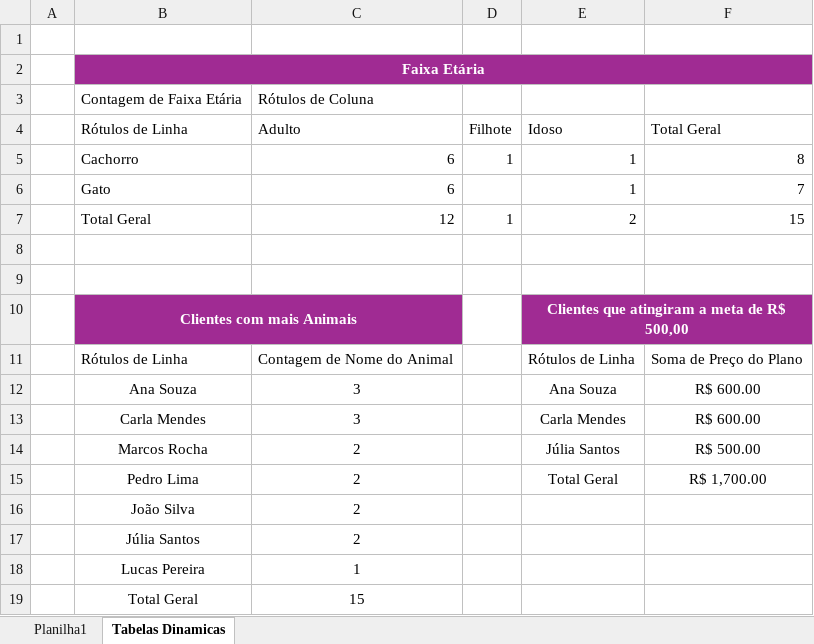
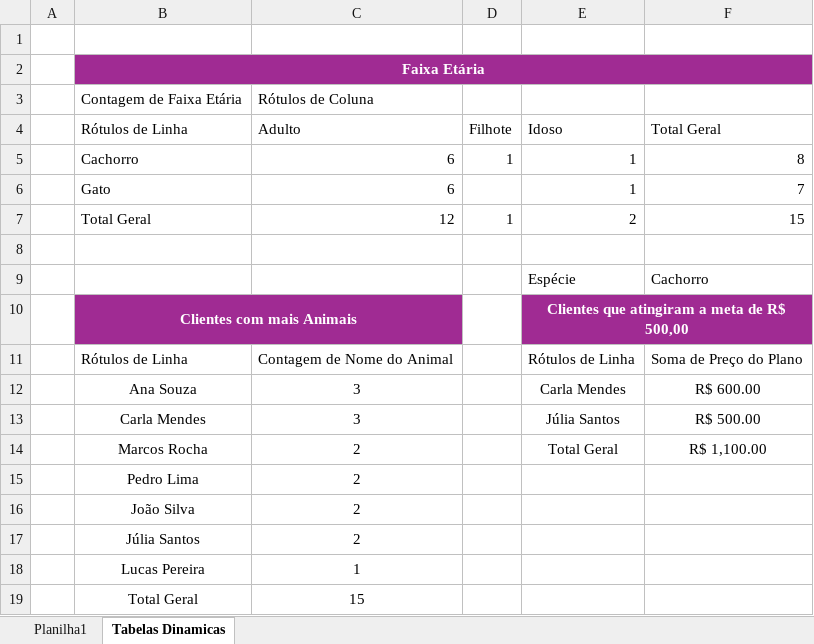
Before and after one commit to almeidadeoliveirabruno/PetShopRosen, an Excel workbook: Petshop/Script/Registros.xlsx, sheet Tabelas Dinamicas, drawn as a sheet; values as stored, in another font and other column widths than the file's, no borders; removed rows and columns are numbered as before the commit, all else as after; the diff names each change by its address in the sheet, - before the commit and + after, or states it on an @@ line.

```diff
--- a/Petshop/Script/Registros.xlsx (sheet Tabelas Dinamicas)
+++ b/Petshop/Script/Registros.xlsx (sheet Tabelas Dinamicas)
-row 9: (empty)
+row 9:  |  |  |  | Espécie | Cachorro
-E12 (Idoso): Ana Souza
+E12 (Idoso): Carla Mendes
-E13 (Idoso): Carla Mendes
+E13 (Idoso): Júlia Santos
-F13 (Total Geral): R$ 600.00
+F13 (Total Geral): R$ 500.00
-row 14:  | Marcos Rocha | 2 |  | Júlia Santos | R$ 500.00
-B14 (Rótulos de Linha): Pedro Lima
+B14 (Rótulos de Linha): Marcos Rocha
-F14 (Total Geral): R$ 1,700.00
+F14 (Total Geral): R$ 1,100.00
+row 15:  | Pedro Lima | 2
```
Also changed, not shown: 2 other files.
